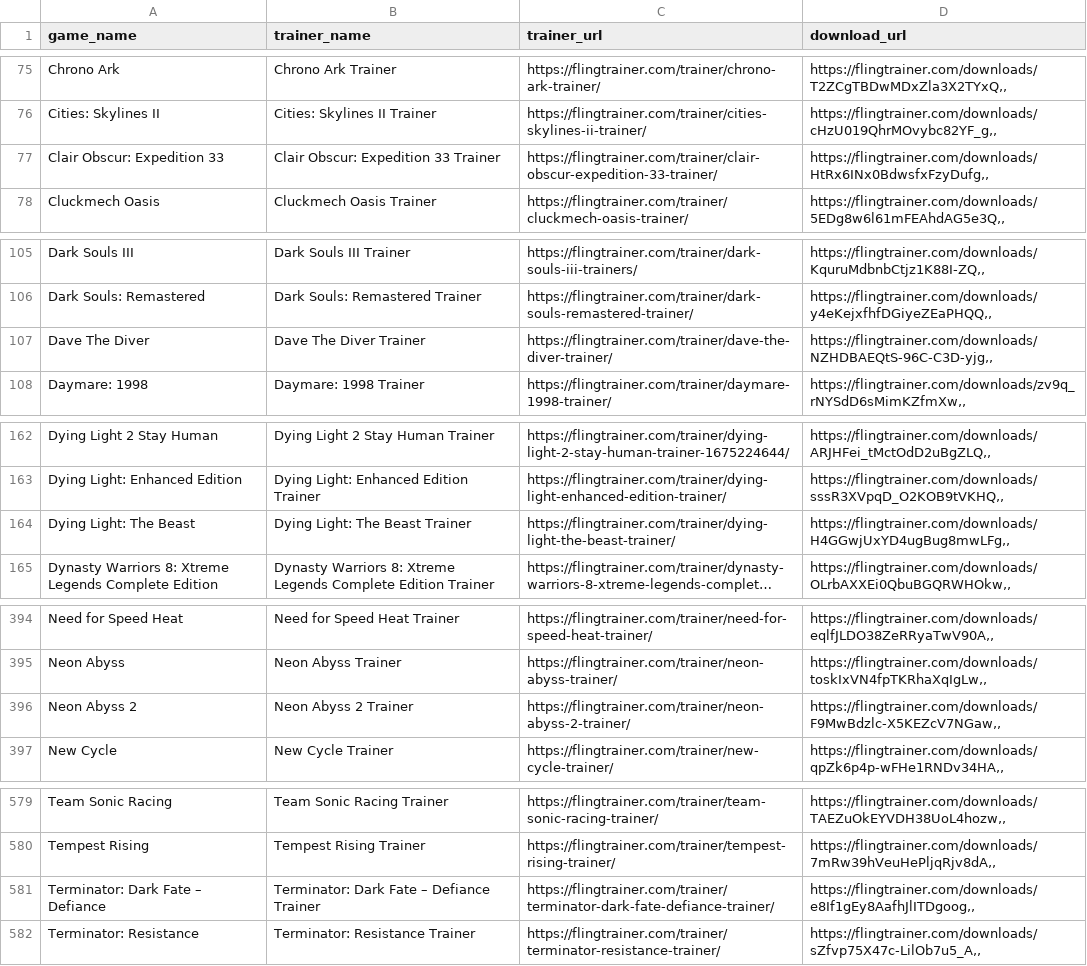
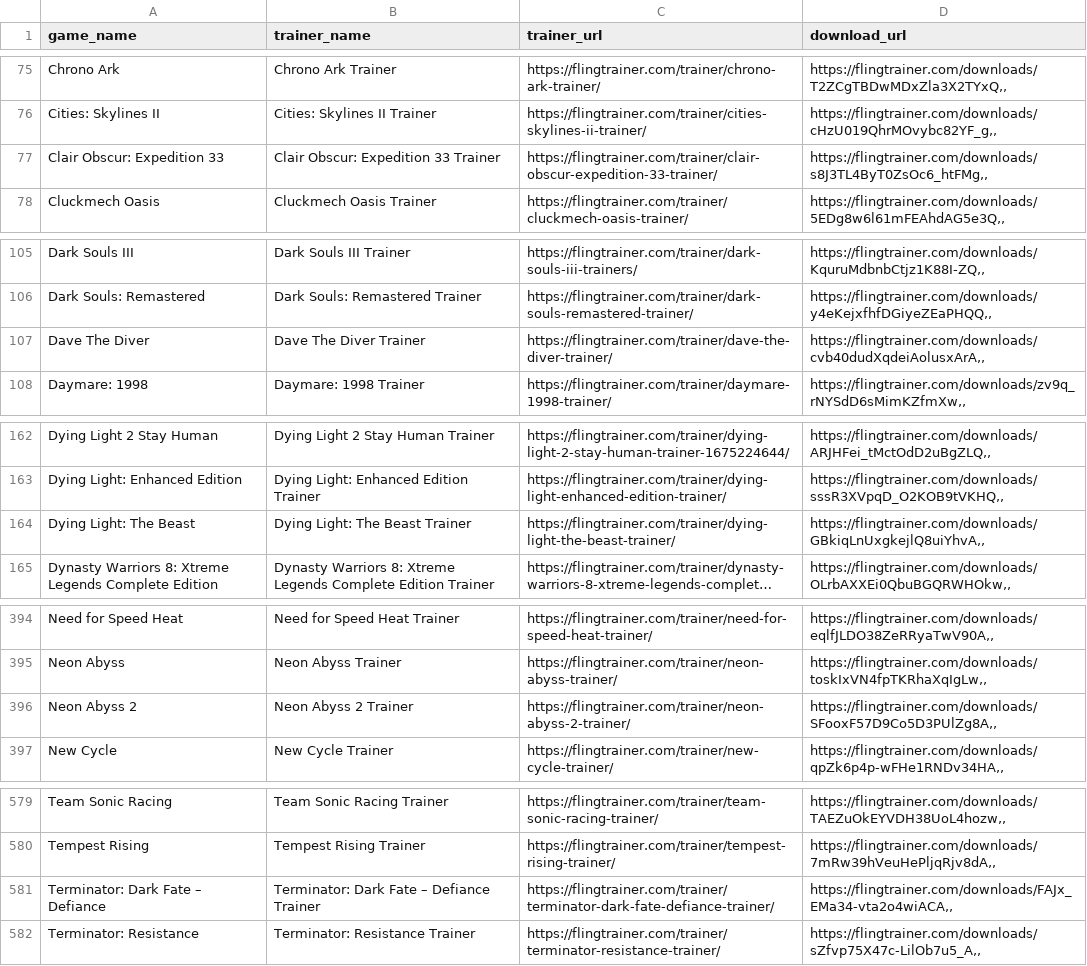
Before and after one commit to Karasukaigan/game-trainer-manager, a CSV file: app/resources/trainers_list.csv, drawn as a sheet; only a part is shown, gaps mark what is left out; long unchanged cells end in …; the diff covers the shown part only; the diff names each change by its address in the sheet, - before the commit and + after, or states it on an @@ line.

Commit message:
Update trainers_list.csv

```diff
--- a/app/resources/trainers_list.csv
+++ b/app/resources/trainers_list.csv
-D77 (download_url): https://flingtrainer.com/downloads/HtRx6INx0BdwsfxFzyDufg,,
+D77 (download_url): https://flingtrainer.com/downloads/s8J3TL4ByT0ZsOc6_htFMg,,
-D107 (download_url): https://flingtrainer.com/downloads/NZHDBAEQtS-96C-C3D-yjg,,
+D107 (download_url): https://flingtrainer.com/downloads/cvb40dudXqdeiAolusxArA,,
-D164 (download_url): https://flingtrainer.com/downloads/H4GGwjUxYD4ugBug8mwLFg,,
+D164 (download_url): https://flingtrainer.com/downloads/GBkiqLnUxgkejlQ8uiYhvA,,
-D396 (download_url): https://flingtrainer.com/downloads/F9MwBdzlc-X5KEZcV7NGaw,,
+D396 (download_url): https://flingtrainer.com/downloads/SFooxF57D9Co5D3PUlZg8A,,
-D581 (download_url): https://flingtrainer.com/downloads/e8If1gEy8AafhJlITDgoog,,
+D581 (download_url): https://flingtrainer.com/downloads/FAJx_EMa34-vta2o4wiACA,,
```
Also changed, not shown: 1 edited cell elsewhere in this file.
